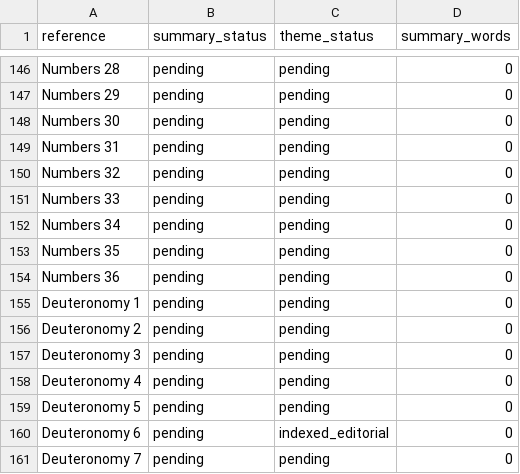
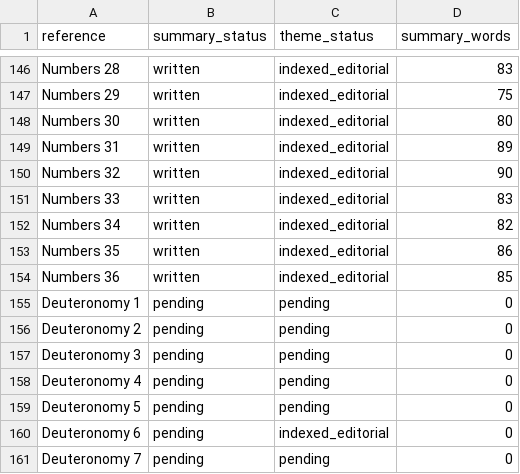
Before and after one commit to The-Bshaw/scripture-song, a CSV file: CHAPTER_COVERAGE.csv, drawn as a sheet; only a part is shown, gaps mark what is left out; the diff covers the shown part only; the diff names each change by its address in the sheet, - before the commit and + after, or states it on an @@ line.

```diff
--- a/CHAPTER_COVERAGE.csv
+++ b/CHAPTER_COVERAGE.csv
-B146:B154 (summary_status): pending
+B146:B154 (summary_status): written
-C146:C154 (theme_status): pending
+C146:C154 (theme_status): indexed_editorial
-D146 (summary_words): 0
+D146 (summary_words): 83
-D147 (summary_words): 0
+D147 (summary_words): 75
-D148 (summary_words): 0
+D148 (summary_words): 80
-D149 (summary_words): 0
+D149 (summary_words): 89
-D150 (summary_words): 0
+D150 (summary_words): 90
-D151 (summary_words): 0
+D151 (summary_words): 83
-D152 (summary_words): 0
+D152 (summary_words): 82
-D153 (summary_words): 0
+D153 (summary_words): 86
-D154 (summary_words): 0
+D154 (summary_words): 85
```
Also changed, not shown: 161 edited cells elsewhere in this file, 8 other files.
